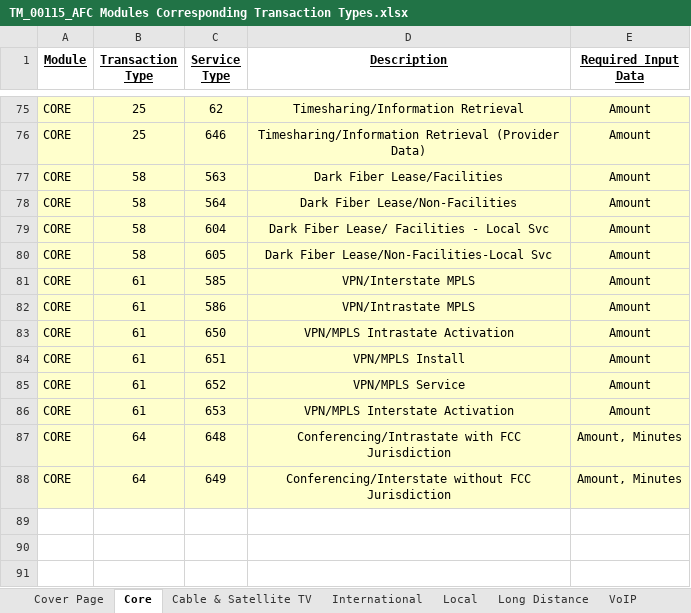
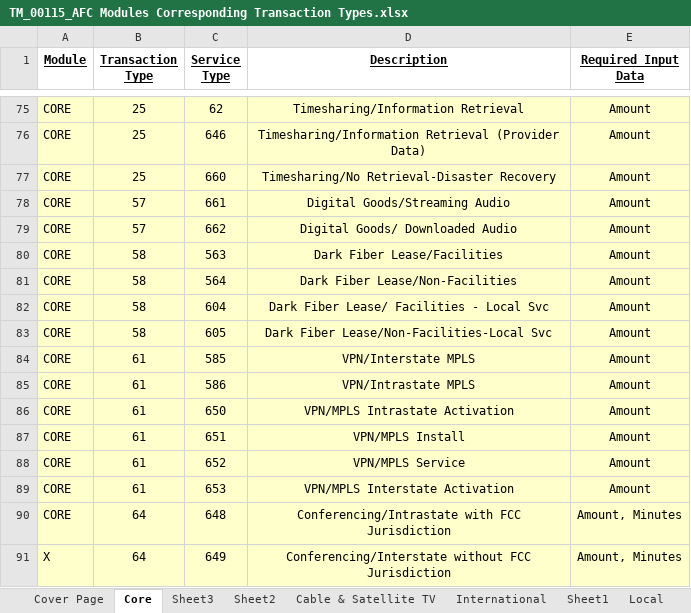
Before and after one commit to Avalara/Communications-Developer-Content, an Excel workbook: afc_saaspro_tax/support_docs/TM_00115_AFC Modules Corresponding Transaction Types.xlsx, sheet Core, drawn as a sheet; only a part is shown, gaps mark what is left out; values as stored, in another font and other column widths than the file's, no borders; addresses are those after the commit; the diff names each change by its address in the sheet, - before the commit and + after, or states it on an @@ line.

```diff
--- a/afc_saaspro_tax/support_docs/TM_00115_AFC Modules Corresponding Transaction Types.xlsx (sheet Core)
+++ b/afc_saaspro_tax/support_docs/TM_00115_AFC Modules Corresponding Transaction Types.xlsx (sheet Core)
+sheet tab: Sheet3
+sheet tab: Sheet2
+sheet tab: Sheet1
+row 77: CORE | 25 | 660 | Timesharing/No Retrieval-Disaster Recovery | Amount
+row 78: CORE | 57 | 661 | Digital Goods/Streaming Audio | Amount
+row 79: CORE | 57 | 662 | Digital Goods/ Downloaded Audio | Amount
-A91 (Module): CORE
+A91 (Module): X
```
Also changed, not shown: sheet Sales and Use, sheet Cover Page, charts or pictures, afc_saasstd_tax/support_docs/TM_00115_AFC Modules Corresponding Transaction Types.xlsx, 50 other files.
